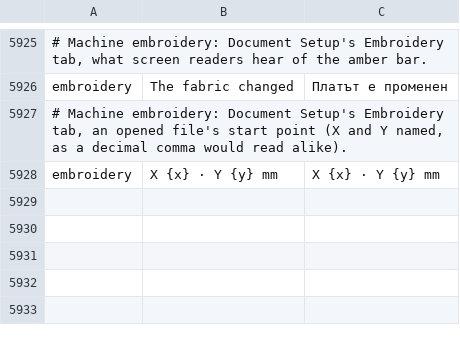
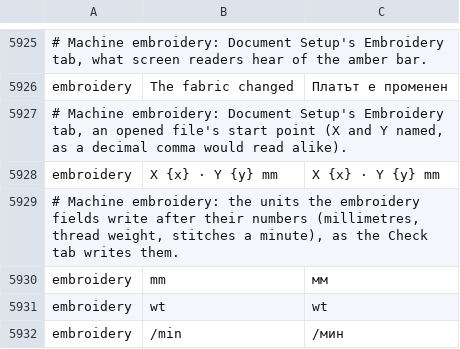
Before and after one commit to przbat-public/vectorcraft-stitch, a TSV file: crates/ui-egui/src/i18n/bg.tsv, drawn as a sheet; only a part is shown, gaps mark what is left out.

```diff
--- a/crates/ui-egui/src/i18n/bg.tsv
+++ b/crates/ui-egui/src/i18n/bg.tsv
@@ -5928 +5928,5 @@ embroidery	The fabric changed	Платът е променен
 embroidery	X {x} · Y {y} mm	X {x} · Y {y} mm
+# Machine embroidery: the units the embroidery fields write after their numbers (millimetres, thread weight, stitches a minute), as the Check tab writes them.
+embroidery	mm	мм
+embroidery	wt	wt
+embroidery	/min	/мин
```
Also changed, not shown: crates/ui-egui/src/i18n/el.tsv, crates/ui-egui/src/i18n/ka.tsv, 23 other files.
